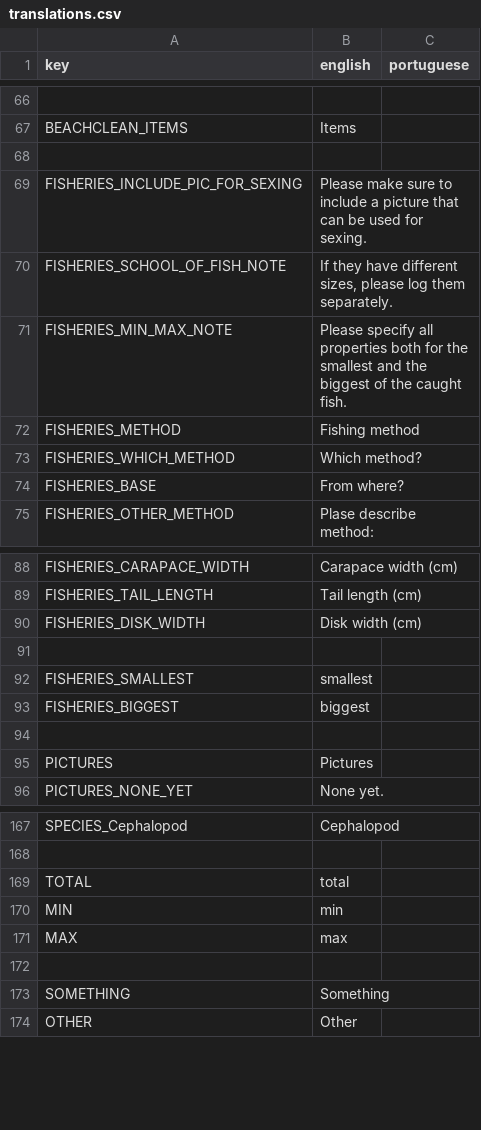
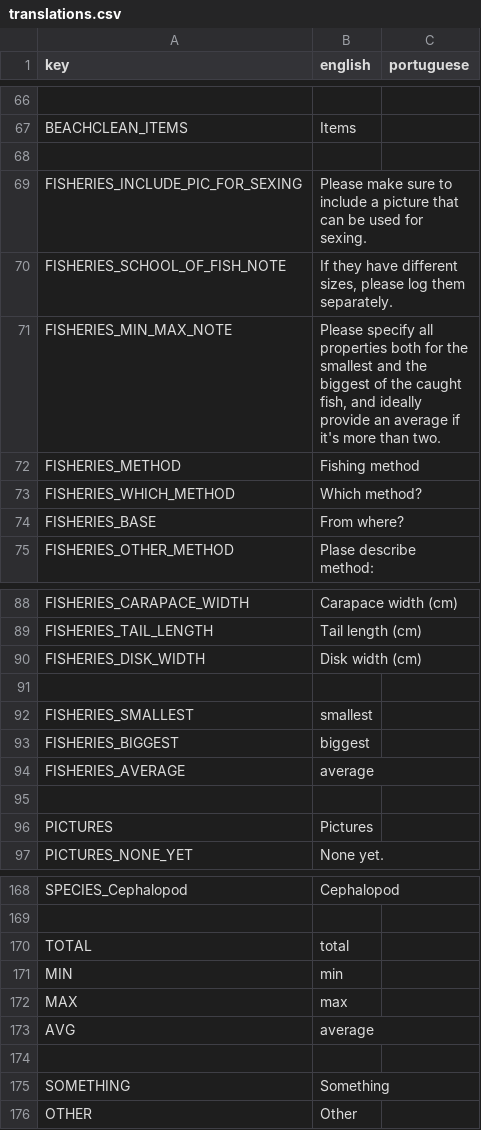
Before and after one commit to cunger/lto-field-work, a CSV file: languages/translations.csv, drawn as a sheet; only a part is shown, gaps mark what is left out.

Commit message:
add additional average field to min/max values

```diff
--- a/languages/translations.csv
+++ b/languages/translations.csv
@@ -70,3 +70,3 @@ FISHERIES_INCLUDE_PIC_FOR_SEXING ; Please make sure to include a picture that ca
 FISHERIES_SCHOOL_OF_FISH_NOTE ; If they have different sizes, please log them separately. ;
-FISHERIES_MIN_MAX_NOTE ; Please specify all properties both for the smallest and the biggest of the caught fish. ;
+FISHERIES_MIN_MAX_NOTE ; Please specify all properties both for the smallest and the biggest of the caught fish, and ideally provide an average if it's more than two. ;
 FISHERIES_METHOD ; Fishing method ;
@@ -93,2 +93,3 @@ FISHERIES_SMALLEST ; smallest ;
 FISHERIES_BIGGEST ; biggest ;
+FISHERIES_AVERAGE ; average ;
 
@@ -171,2 +172,3 @@ MIN ; min ;
 MAX ; max ;
+AVG ; average ;
 
```
Also changed, not shown: 8 other files.
